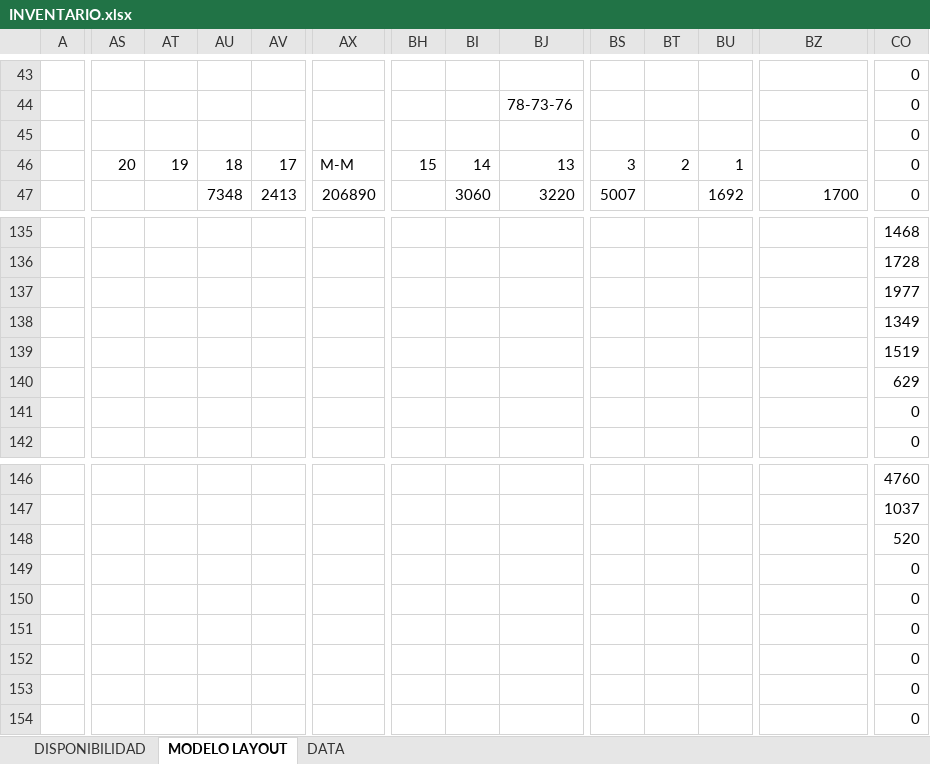
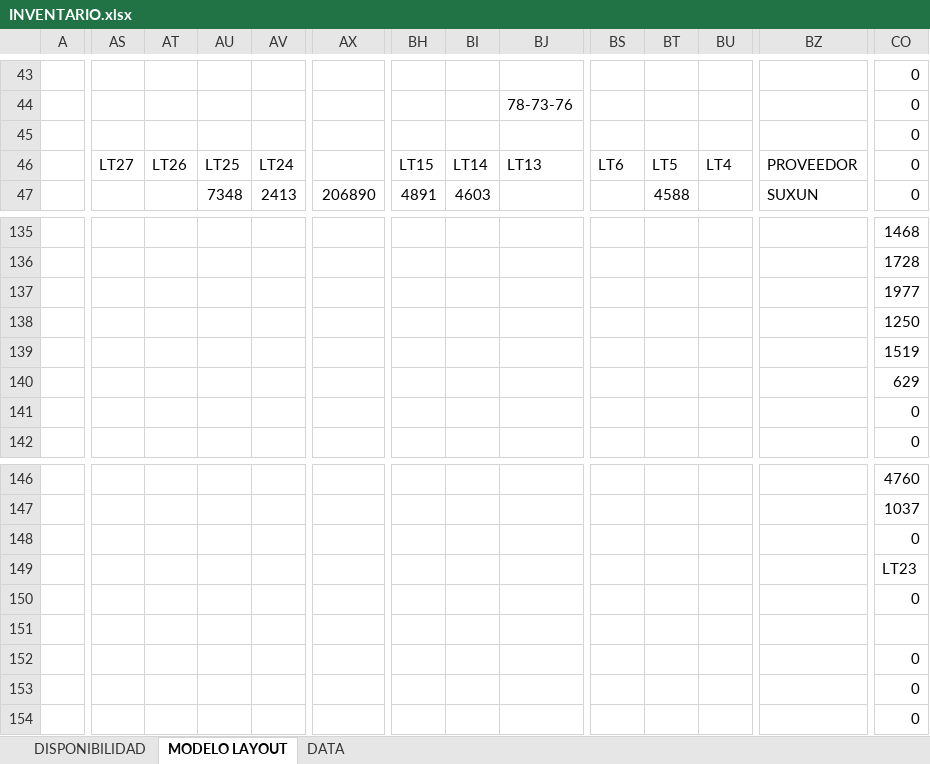
Before and after one commit to yosoyshock/Inventario.BT01, an Excel workbook: INVENTARIO.xlsx, sheet MODELO LAYOUT, drawn as a sheet; only a part is shown, gaps mark what is left out; values as stored, in another font and other column widths than the file's, no cell formats; charts and pictures and conditional formats not drawn; removed rows and columns are numbered as before the commit, all else as after; rows hold the shown columns only; the diff covers the shown part only; the diff names each change by its address in the sheet, - before the commit and + after, or states it on an @@ line.

```diff
--- a/INVENTARIO.xlsx (sheet MODELO LAYOUT)
+++ b/INVENTARIO.xlsx (sheet MODELO LAYOUT)
-AS46: 20
+AS46: LT27
-AT46: 19
+AT46: LT26
-AU46: 18
+AU46: LT25
-AV46: 17
+AV46: LT24
-AX46: M-M
+AX46: (empty)
-BH46: 15
+BH46: LT15
-BI46: 14
+BI46: LT14
-BJ46: 13
+BJ46: LT13
-BS46: 3
+BS46: LT6
-BT46: 2
+BT46: LT5
-BU46: 1
+BU46: LT4
-BZ46: (empty)
+BZ46: PROVEEDOR
-BH47: (empty)
+BH47: 4891
-BI47: 3060
+BI47: 4603
-BJ47: 3220
+BJ47: (empty)
-BS47: 5007
+BS47: (empty)
-BT47: (empty)
+BT47: 4588
-BU47: 1692
+BU47: (empty)
-BZ47: 1700
+BZ47: SUXUN
-CO138: 1349
+CO138: 1250
-row 148:  |  |  |  |  |  |  |  |  |  |  |  |  | 520
+row 149:  |  |  |  |  |  |  |  |  |  |  |  |  | LT23
-row 151:  |  |  |  |  |  |  |  |  |  |  |  |  | 0
+row 151: (empty)
```
Also changed, not shown: 17 added rows, 17 removed rows, 1 moved row, 416 edited cells and merged cells elsewhere in this sheet, sheet DATA, sheet DISPONIBILIDAD, cell formats, formulas that keep their value, 5 other files.
